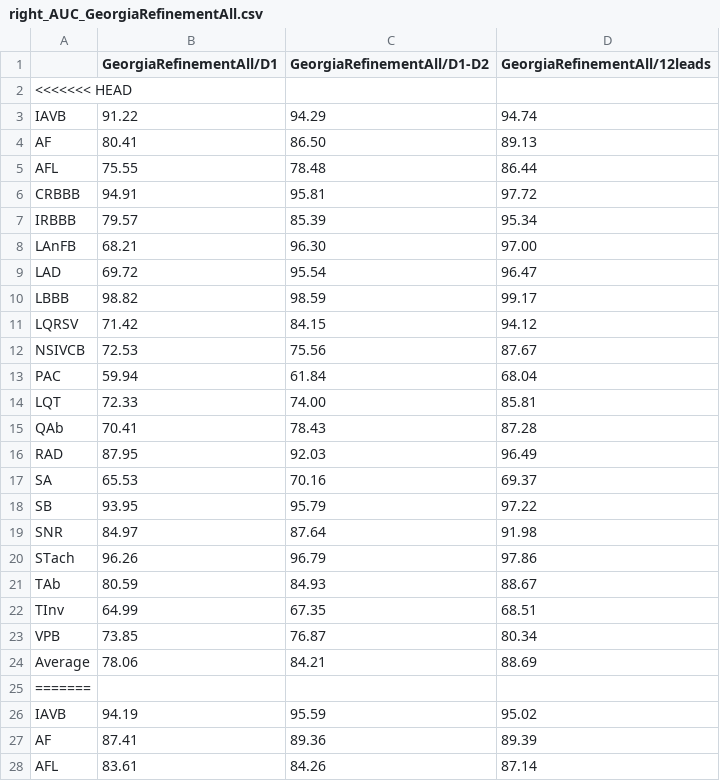
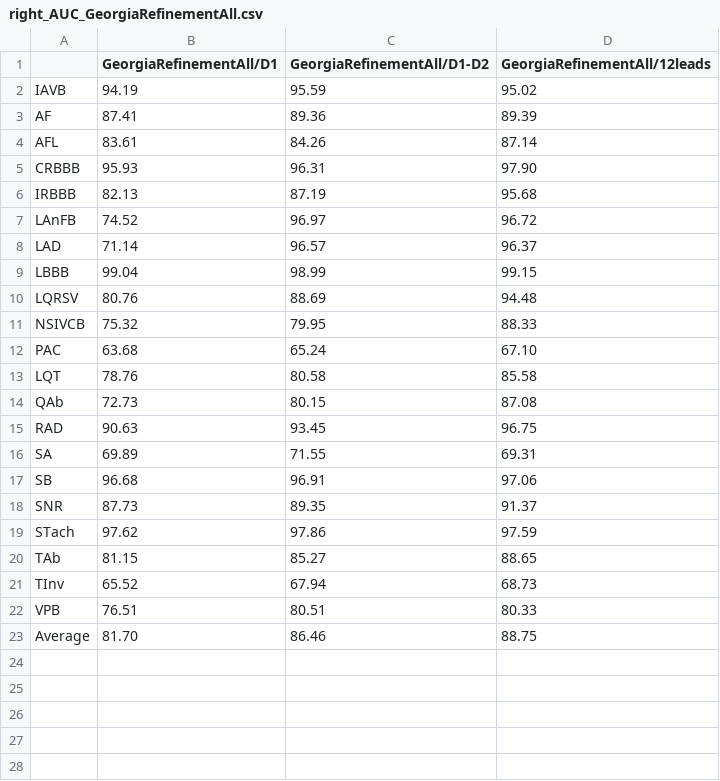
Before and after one commit to daniele-baccega/cnn-ecgs-ptbxl, a CSV file: right_AUC_GeorgiaRefinementAll.csv, drawn as a sheet; only a part is shown; the shorter side is filled out with more unchanged rows; the diff covers the shown part only; the diff names each change by its address in the sheet, - before the commit and + after, or states it on an @@ line.

```diff
--- a/right_AUC_GeorgiaRefinementAll.csv
+++ b/right_AUC_GeorgiaRefinementAll.csv
-row 2: <<<<<<< HEAD
-row 3: IAVB | 91.22 | 94.29 | 94.74
-row 4: AF | 80.41 | 86.50 | 89.13
-row 5: AFL | 75.55 | 78.48 | 86.44
-row 6: CRBBB | 94.91 | 95.81 | 97.72
-row 7: IRBBB | 79.57 | 85.39 | 95.34
-row 8: LAnFB | 68.21 | 96.30 | 97.00
-row 9: LAD | 69.72 | 95.54 | 96.47
-row 10: LBBB | 98.82 | 98.59 | 99.17
-row 11: LQRSV | 71.42 | 84.15 | 94.12
-row 12: NSIVCB | 72.53 | 75.56 | 87.67
-row 13: PAC | 59.94 | 61.84 | 68.04
-row 14: LQT | 72.33 | 74.00 | 85.81
-row 15: QAb | 70.41 | 78.43 | 87.28
-row 16: RAD | 87.95 | 92.03 | 96.49
-row 17: SA | 65.53 | 70.16 | 69.37
-row 18: SB | 93.95 | 95.79 | 97.22
-row 19: SNR | 84.97 | 87.64 | 91.98
-row 20: STach | 96.26 | 96.79 | 97.86
-row 21: TAb | 80.59 | 84.93 | 88.67
-row 22: TInv | 64.99 | 67.35 | 68.51
-row 23: VPB | 73.85 | 76.87 | 80.34
-row 24: Average | 78.06 | 84.21 | 88.69
-row 25: =======
```
Also changed, not shown: 1 removed row elsewhere in this file, left_AUC_GeorgiaRefinementAll.csv, mean_AUC_GeorgiaRefinementAll.csv, 53 other files.
